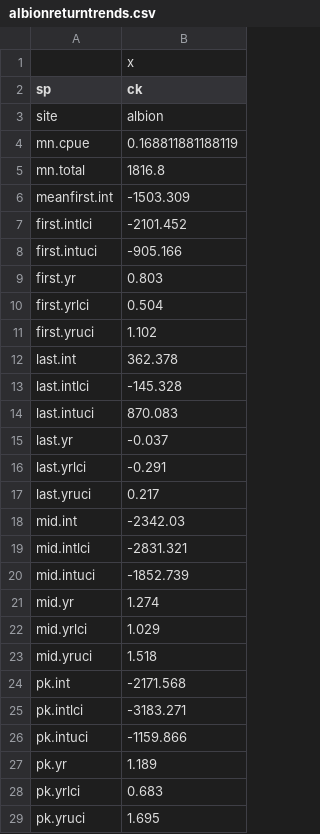
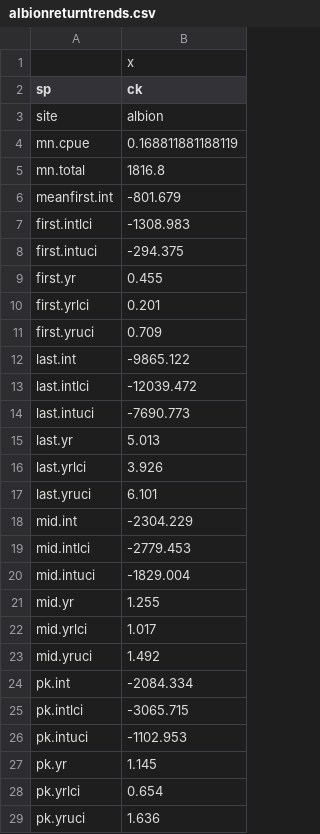
Before and after one commit to AileneKane/fishphen, a CSV file: analyses/output/albionreturntrends.csv, drawn as a sheet.

```diff
--- a/analyses/output/albionreturntrends.csv
+++ b/analyses/output/albionreturntrends.csv
@@ -5,25 +5,25 @@
 "mn.total","1816.8"
-"meanfirst.int","-1503.309"
-"first.intlci","-2101.452"
-"first.intuci","-905.166"
-"first.yr","0.803"
-"first.yrlci","0.504"
-"first.yruci","1.102"
-"last.int","362.378"
-"last.intlci","-145.328"
-"last.intuci","870.083"
-"last.yr","-0.037"
-"last.yrlci","-0.291"
-"last.yruci","0.217"
-"mid.int","-2342.03"
-"mid.intlci","-2831.321"
-"mid.intuci","-1852.739"
-"mid.yr","1.274"
-"mid.yrlci","1.029"
-"mid.yruci","1.518"
-"pk.int","-2171.568"
-"pk.intlci","-3183.271"
-"pk.intuci","-1159.866"
-"pk.yr","1.189"
-"pk.yrlci","0.683"
-"pk.yruci","1.695"
+"meanfirst.int","-801.679"
+"first.intlci","-1308.983"
+"first.intuci","-294.375"
+"first.yr","0.455"
+"first.yrlci","0.201"
+"first.yruci","0.709"
+"last.int","-9865.122"
+"last.intlci","-12039.472"
+"last.intuci","-7690.773"
+"last.yr","5.013"
+"last.yrlci","3.926"
+"last.yruci","6.101"
+"mid.int","-2304.229"
+"mid.intlci","-2779.453"
+"mid.intuci","-1829.004"
+"mid.yr","1.255"
+"mid.yrlci","1.017"
+"mid.yruci","1.492"
+"pk.int","-2084.334"
+"pk.intlci","-3065.715"
+"pk.intuci","-1102.953"
+"pk.yr","1.145"
+"pk.yrlci","0.654"
+"pk.yruci","1.636"
```
Also changed, not shown: analyses/output/albionchiphen.csv, 24 other files.
